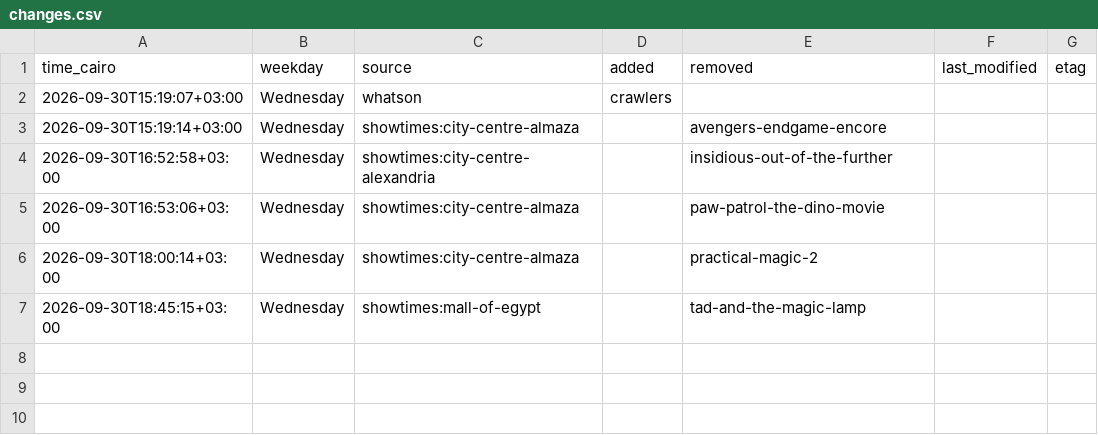
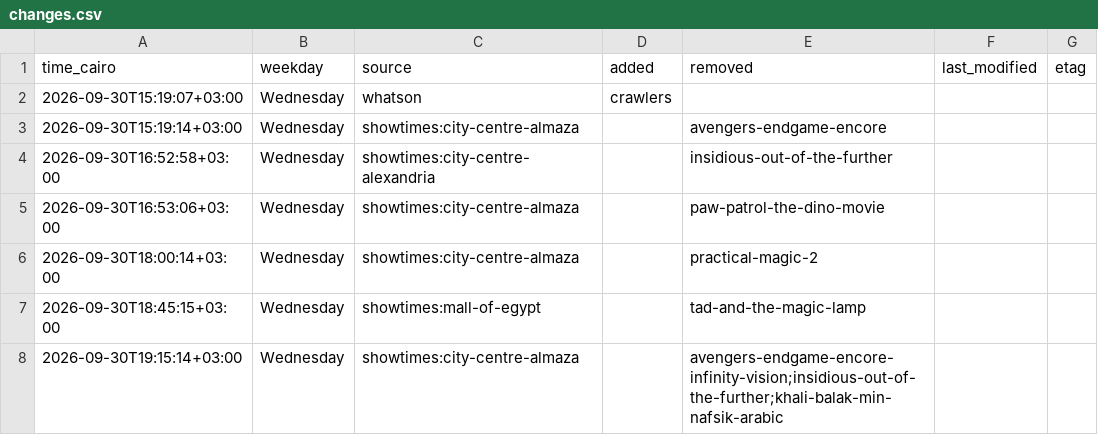
Before and after one commit to Hitari311/vox-watcher, a CSV file: vox_data/changes.csv, drawn as a sheet; the diff names each change by its address in the sheet, - before the commit and + after, or states it on an @@ line.

```diff
--- a/vox_data/changes.csv
+++ b/vox_data/changes.csv
+row 8: 2026-09-30T19:15:14+03:00 | Wednesday | showtimes:city-centre-almaza |  | avengers-endgame-encore-infinity-vision;insidious-out-of-the-further;khali-balak-min-nafsik-arabic
```
Also changed, not shown: 1 other file.
